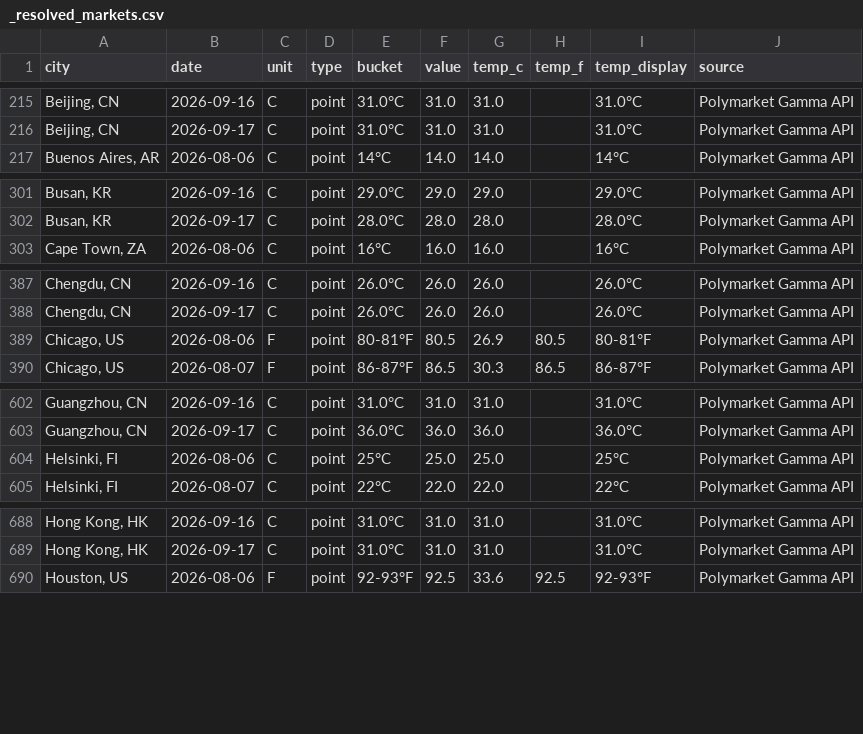
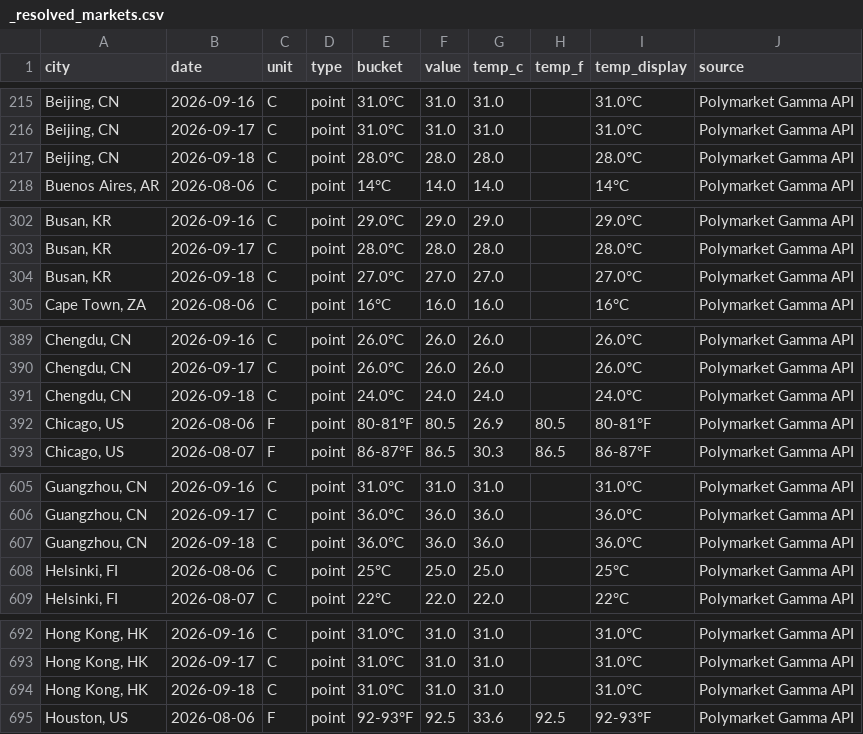
Before and after one commit to mgaaserud90-creator/weather-monitor, a CSV file: _resolved_markets.csv, drawn as a sheet; only a part is shown, gaps mark what is left out; the diff covers the shown part only.

```diff
--- a/_resolved_markets.csv
+++ b/_resolved_markets.csv
@@ -216,2 +216,3 @@ city,date,unit,type,bucket,value,temp_c,temp_f,temp_display,source
 "Beijing, CN",2026-09-17,C,point,31.0°C,31.0,31.0,,31.0°C,Polymarket Gamma API
+"Beijing, CN",2026-09-18,C,point,28.0°C,28.0,28.0,,28.0°C,Polymarket Gamma API
 "Buenos Aires, AR",2026-08-06,C,point,14°C,14.0,14.0,,14°C,Polymarket Gamma API
@@ -302,2 +303,3 @@ city,date,unit,type,bucket,value,temp_c,temp_f,temp_display,source
 "Busan, KR",2026-09-17,C,point,28.0°C,28.0,28.0,,28.0°C,Polymarket Gamma API
+"Busan, KR",2026-09-18,C,point,27.0°C,27.0,27.0,,27.0°C,Polymarket Gamma API
 "Cape Town, ZA",2026-08-06,C,point,16°C,16.0,16.0,,16°C,Polymarket Gamma API
@@ -388,2 +390,3 @@ city,date,unit,type,bucket,value,temp_c,temp_f,temp_display,source
 "Chengdu, CN",2026-09-17,C,point,26.0°C,26.0,26.0,,26.0°C,Polymarket Gamma API
+"Chengdu, CN",2026-09-18,C,point,24.0°C,24.0,24.0,,24.0°C,Polymarket Gamma API
 "Chicago, US",2026-08-06,F,point,80-81°F,80.5,26.9,80.5,80-81°F,Polymarket Gamma API
@@ -603,2 +606,3 @@ city,date,unit,type,bucket,value,temp_c,temp_f,temp_display,source
 "Guangzhou, CN",2026-09-17,C,point,36.0°C,36.0,36.0,,36.0°C,Polymarket Gamma API
+"Guangzhou, CN",2026-09-18,C,point,36.0°C,36.0,36.0,,36.0°C,Polymarket Gamma API
 "Helsinki, FI",2026-08-06,C,point,25°C,25.0,25.0,,25°C,Polymarket Gamma API
@@ -689,2 +693,3 @@ city,date,unit,type,bucket,value,temp_c,temp_f,temp_display,source
 "Hong Kong, HK",2026-09-17,C,point,31.0°C,31.0,31.0,,31.0°C,Polymarket Gamma API
+"Hong Kong, HK",2026-09-18,C,point,31.0°C,31.0,31.0,,31.0°C,Polymarket Gamma API
 "Houston, US",2026-08-06,F,point,92-93°F,92.5,33.6,92.5,92-93°F,Polymarket Gamma API
```
Also changed, not shown: 12 added rows elsewhere in this file, 3 other files.
